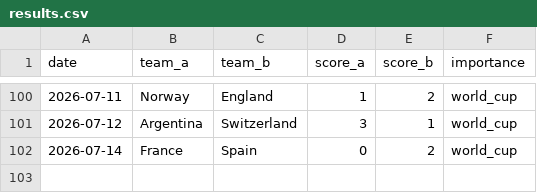
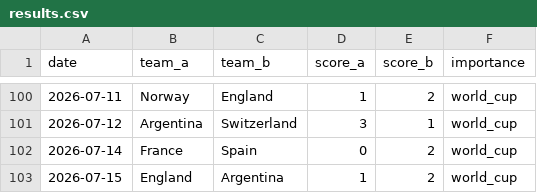
Before and after one commit to Ricosaur/worldcup-sim, a CSV file: data/results.csv, drawn as a sheet; only a part is shown, gaps mark what is left out; the diff names each change by its address in the sheet, - before the commit and + after, or states it on an @@ line.

```diff
--- a/data/results.csv
+++ b/data/results.csv
+row 103: 2026-07-15 | England | Argentina | 1 | 2 | world_cup
```
Also changed, not shown: data/elo_ratings.csv.
